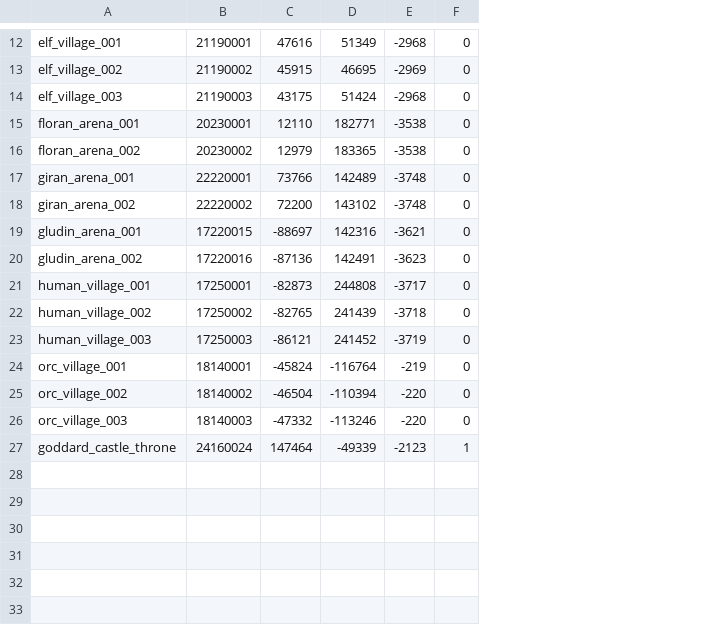
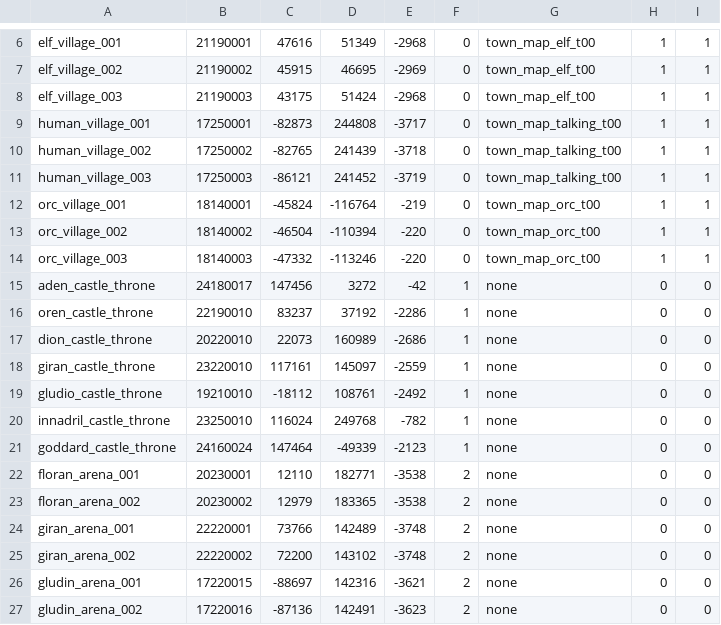
Before and after one commit to Battlecruiser/L2J_DataPack, a CSV file: datapack_development/data/staticobjects.csv, drawn as a sheet; only a part is shown, gaps mark what is left out; removed rows and columns are numbered as before the commit, all else as after; the diff names each change by its address in the sheet, - before the commit and + after, or states it on an @@ line.

Commit message:
DP commit for L576 - ShowTownMap [thx newbie]

```diff
--- a/datapack_development/data/staticobjects.csv
+++ b/datapack_development/data/staticobjects.csv
+column G, rows 6-14: town_map_elf_t00 | town_map_elf_t00 | town_map_elf_t00 | town_map_talking_t00 | town_map_talking_t00 | town_map_talking_t00 | town_map_orc_t00 | town_map_orc_t00 | town_map_orc_t00; row 21: none
+column H, rows 6-14: all 1; row 21: 0
+column I, rows 6-14: all 1; row 21: 0
-row 15: floran_arena_001 | 20230001 | 12110 | 182771 | -3538 | 0
-row 16: floran_arena_002 | 20230002 | 12979 | 183365 | -3538 | 0
-row 17: giran_arena_001 | 22220001 | 73766 | 142489 | -3748 | 0
-row 18: giran_arena_002 | 22220002 | 72200 | 143102 | -3748 | 0
-row 19: gludin_arena_001 | 17220015 | -88697 | 142316 | -3621 | 0
-row 20: gludin_arena_002 | 17220016 | -87136 | 142491 | -3623 | 0
@@ row 1 moved to row 15: aden_castle_throne @@
@@ row 2 moved to row 16: oren_castle_throne @@
@@ row 3 moved to row 17: dion_castle_throne @@
@@ row 4 moved to row 18: giran_castle_throne @@
@@ row 5 moved to row 19: gludio_castle_throne @@
@@ row 6 moved to row 20: innadril_castle_throne @@
+row 22: floran_arena_001 | 20230001 | 12110 | 182771 | -3538 | 2 | none | 0 | 0
+row 23: floran_arena_002 | 20230002 | 12979 | 183365 | -3538 | 2 | none | 0 | 0
+row 24: giran_arena_001 | 22220001 | 73766 | 142489 | -3748 | 2 | none | 0 | 0
+row 25: giran_arena_002 | 22220002 | 72200 | 143102 | -3748 | 2 | none | 0 | 0
+row 26: gludin_arena_001 | 17220015 | -88697 | 142316 | -3621 | 2 | none | 0 | 0
+row 27: gludin_arena_002 | 17220016 | -87136 | 142491 | -3623 | 2 | none | 0 | 0
```
Also changed, not shown: 1 other file.
